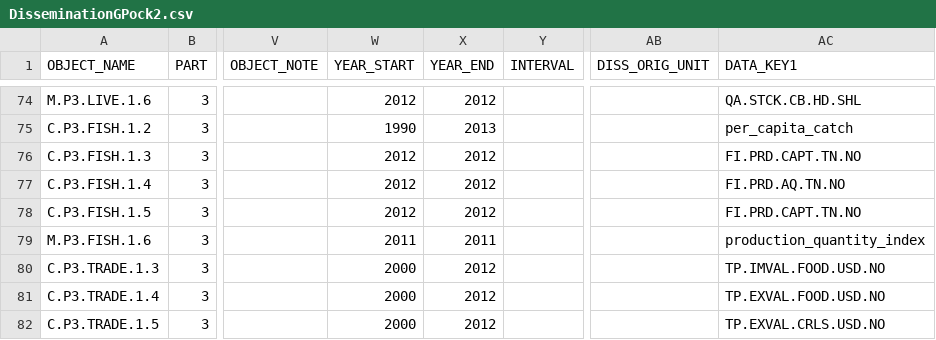
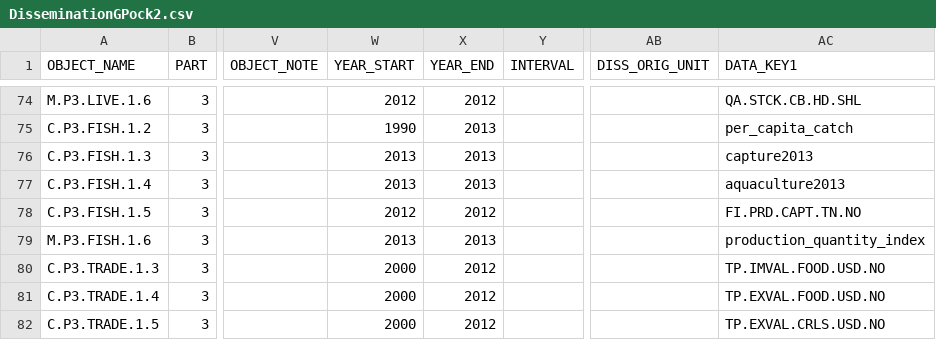
Before and after one commit to muuankarski/GSPB15, a CSV file: dissemination/DisseminationGPock2.csv, drawn as a sheet; only a part is shown, gaps mark what is left out; the diff names each change by its address in the sheet, - before the commit and + after, or states it on an @@ line.

```diff
--- a/dissemination/DisseminationGPock2.csv
+++ b/dissemination/DisseminationGPock2.csv
-W76:W77 (YEAR_START): 2012
+W76:W77 (YEAR_START): 2013
-X76:X77 (YEAR_END): 2012
+X76:X77 (YEAR_END): 2013
-AC76 (DATA_KEY1): FI.PRD.CAPT.TN.NO
+AC76 (DATA_KEY1): capture2013
-AC77 (DATA_KEY1): FI.PRD.AQ.TN.NO
+AC77 (DATA_KEY1): aquaculture2013
-W79 (YEAR_START): 2011
+W79 (YEAR_START): 2013
-X79 (YEAR_END): 2011
+X79 (YEAR_END): 2013
```
Also changed, not shown: 6 other files.
